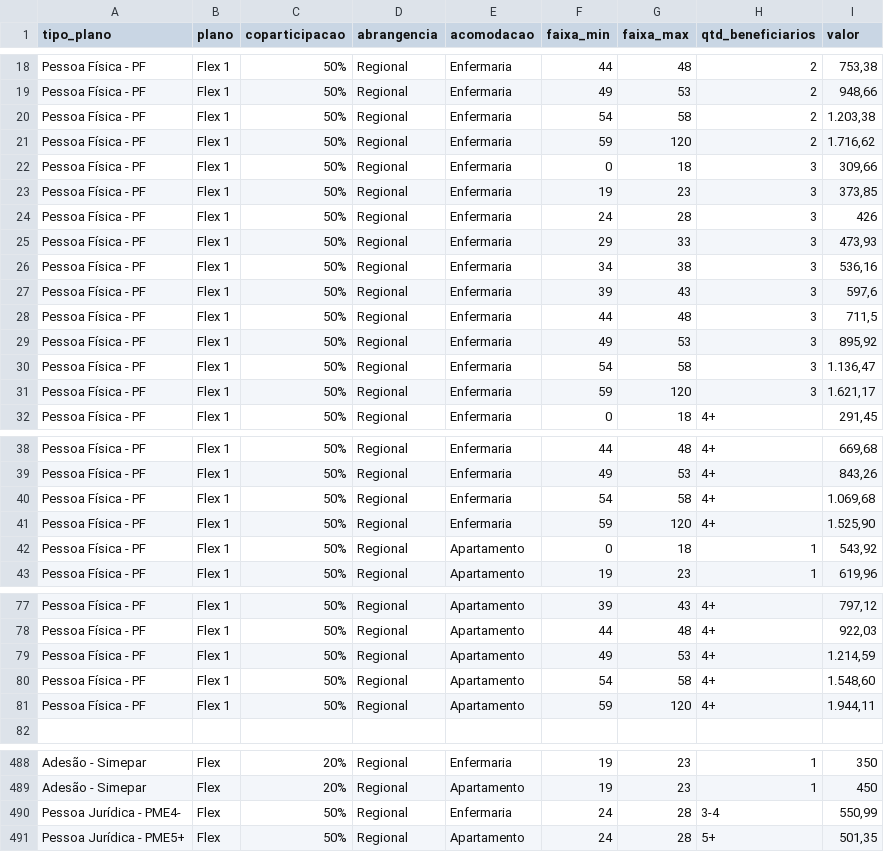
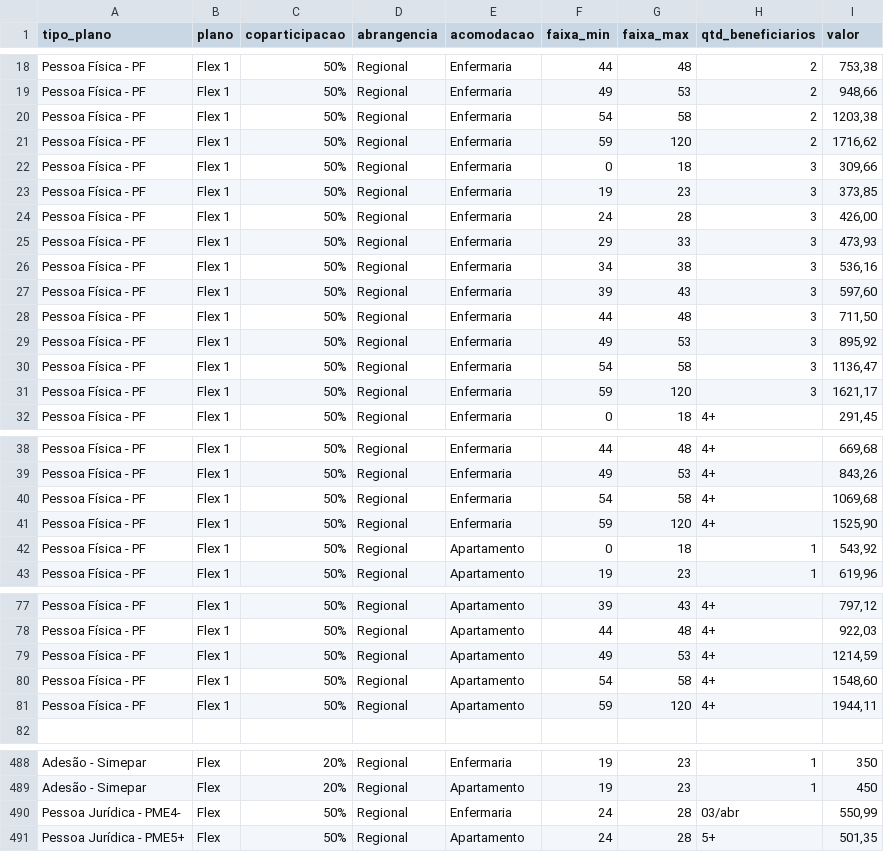
Before and after one commit to NeilCarvalho1965/cotacao-unimed, a CSV file: tabela_precos.csv, drawn as a sheet; only a part is shown, gaps mark what is left out; the diff covers the shown part only.

```diff
--- a/tabela_precos.csv
+++ b/tabela_precos.csv
@@ -19,14 +19,14 @@ Pessoa Física - PF;Flex 1;50%;Regional;Enfermaria;44;48;2;753,38
 Pessoa Física - PF;Flex 1;50%;Regional;Enfermaria;49;53;2;948,66
-Pessoa Física - PF;Flex 1;50%;Regional;Enfermaria;54;58;2;1.203,38
-Pessoa Física - PF;Flex 1;50%;Regional;Enfermaria;59;120;2;1.716,62
+Pessoa Física - PF;Flex 1;50%;Regional;Enfermaria;54;58;2;1203,38
+Pessoa Física - PF;Flex 1;50%;Regional;Enfermaria;59;120;2;1716,62
 Pessoa Física - PF;Flex 1;50%;Regional;Enfermaria;0;18;3;309,66
 Pessoa Física - PF;Flex 1;50%;Regional;Enfermaria;19;23;3;373,85
-Pessoa Física - PF;Flex 1;50%;Regional;Enfermaria;24;28;3;426
+Pessoa Física - PF;Flex 1;50%;Regional;Enfermaria;24;28;3;426,00
 Pessoa Física - PF;Flex 1;50%;Regional;Enfermaria;29;33;3;473,93
 Pessoa Física - PF;Flex 1;50%;Regional;Enfermaria;34;38;3;536,16
-Pessoa Física - PF;Flex 1;50%;Regional;Enfermaria;39;43;3;597,6
-Pessoa Física - PF;Flex 1;50%;Regional;Enfermaria;44;48;3;711,5
+Pessoa Física - PF;Flex 1;50%;Regional;Enfermaria;39;43;3;597,60
+Pessoa Física - PF;Flex 1;50%;Regional;Enfermaria;44;48;3;711,50
 Pessoa Física - PF;Flex 1;50%;Regional;Enfermaria;49;53;3;895,92
-Pessoa Física - PF;Flex 1;50%;Regional;Enfermaria;54;58;3;1.136,47
-Pessoa Física - PF;Flex 1;50%;Regional;Enfermaria;59;120;3;1.621,17
+Pessoa Física - PF;Flex 1;50%;Regional;Enfermaria;54;58;3;1136,47
+Pessoa Física - PF;Flex 1;50%;Regional;Enfermaria;59;120;3;1621,17
 Pessoa Física - PF;Flex 1;50%;Regional;Enfermaria;0;18;4+;291,45
@@ -39,4 +39,4 @@ Pessoa Física - PF;Flex 1;50%;Regional;Enfermaria;44;48;4+;669,68
 Pessoa Física - PF;Flex 1;50%;Regional;Enfermaria;49;53;4+;843,26
-Pessoa Física - PF;Flex 1;50%;Regional;Enfermaria;54;58;4+;1.069,68
-Pessoa Física - PF;Flex 1;50%;Regional;Enfermaria;59;120;4+;1.525,90
+Pessoa Física - PF;Flex 1;50%;Regional;Enfermaria;54;58;4+;1069,68
+Pessoa Física - PF;Flex 1;50%;Regional;Enfermaria;59;120;4+;1525,90
 Pessoa Física - PF;Flex 1;50%;Regional;Apartamento;0;18;1;543,92
@@ -78,5 +78,5 @@ Pessoa Física - PF;Flex 1;50%;Regional;Apartamento;39;43;4+;797,12
 Pessoa Física - PF;Flex 1;50%;Regional;Apartamento;44;48;4+;922,03
-Pessoa Física - PF;Flex 1;50%;Regional;Apartamento;49;53;4+;1.214,59
-Pessoa Física - PF;Flex 1;50%;Regional;Apartamento;54;58;4+;1.548,60
-Pessoa Física - PF;Flex 1;50%;Regional;Apartamento;59;120;4+;1.944,11
+Pessoa Física - PF;Flex 1;50%;Regional;Apartamento;49;53;4+;1214,59
+Pessoa Física - PF;Flex 1;50%;Regional;Apartamento;54;58;4+;1548,60
+Pessoa Física - PF;Flex 1;50%;Regional;Apartamento;59;120;4+;1944,11
 ;;;;;;;;
@@ -489,3 +489,3 @@ Adesão - Simepar;Flex;20%;Regional;Enfermaria;19;23;1;350
 Adesão - Simepar;Flex;20%;Regional;Apartamento;19;23;1;450
-Pessoa Jurídica - PME4-;Flex;50%;Regional;Enfermaria;24;28;3-4;550,99
+Pessoa Jurídica - PME4-;Flex;50%;Regional;Enfermaria;24;28;03/abr;550,99
 Pessoa Jurídica - PME5+;Flex;50%;Regional;Apartamento;24;28;5+;501,35
```
Also changed, not shown: 15 edited cells elsewhere in this file.
